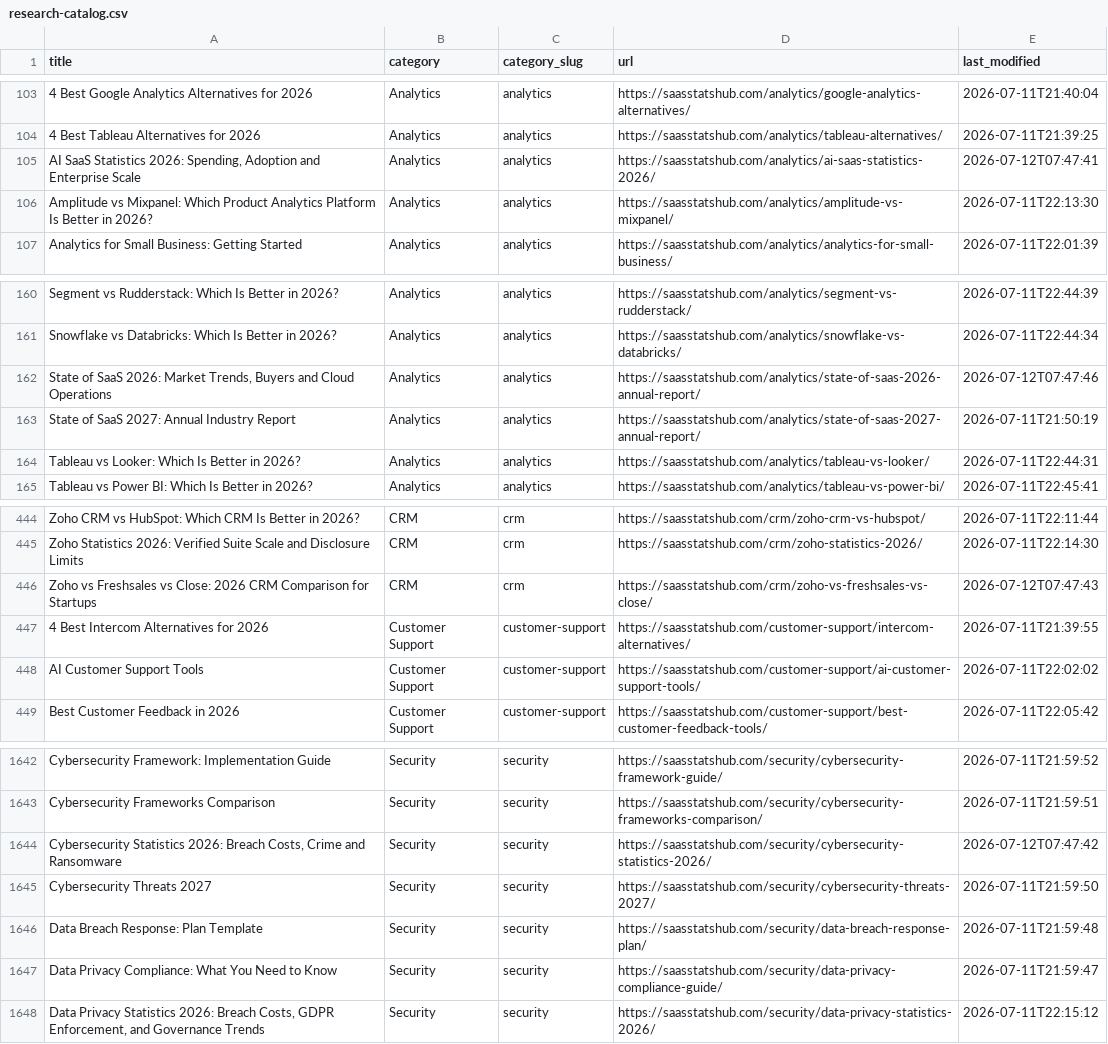
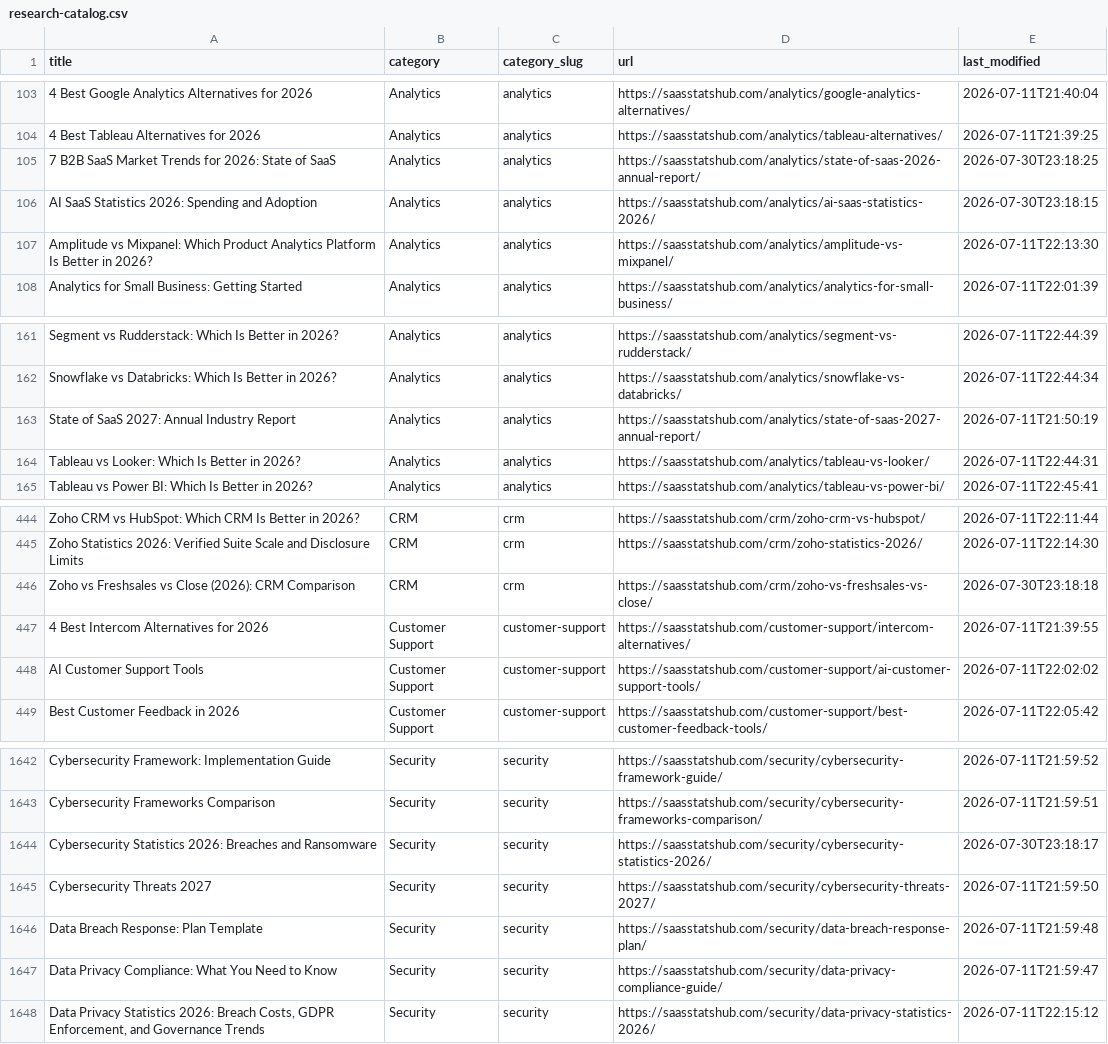
Before and after one commit to Kannanyyd/saasstatshub, a CSV file: public/research-catalog.csv, drawn as a sheet; only a part is shown, gaps mark what is left out.

```diff
--- a/public/research-catalog.csv
+++ b/public/research-catalog.csv
@@ -104,3 +104,4 @@
 "4 Best Tableau Alternatives for 2026","Analytics","analytics","https://saasstatshub.com/analytics/tableau-alternatives/","2026-07-11T21:39:25"
-"AI SaaS Statistics 2026: Spending, Adoption and Enterprise Scale","Analytics","analytics","https://saasstatshub.com/analytics/ai-saas-statistics-2026/","2026-07-12T07:47:41"
+"7 B2B SaaS Market Trends for 2026: State of SaaS","Analytics","analytics","https://saasstatshub.com/analytics/state-of-saas-2026-annual-report/","2026-07-30T23:18:25"
+"AI SaaS Statistics 2026: Spending and Adoption","Analytics","analytics","https://saasstatshub.com/analytics/ai-saas-statistics-2026/","2026-07-30T23:18:15"
 "Amplitude vs Mixpanel: Which Product Analytics Platform Is Better in 2026?","Analytics","analytics","https://saasstatshub.com/analytics/amplitude-vs-mixpanel/","2026-07-11T22:13:30"
@@ -161,3 +162,2 @@
 "Snowflake vs Databricks: Which Is Better in 2026?","Analytics","analytics","https://saasstatshub.com/analytics/snowflake-vs-databricks/","2026-07-11T22:44:34"
-"State of SaaS 2026: Market Trends, Buyers and Cloud Operations","Analytics","analytics","https://saasstatshub.com/analytics/state-of-saas-2026-annual-report/","2026-07-12T07:47:46"
 "State of SaaS 2027: Annual Industry Report","Analytics","analytics","https://saasstatshub.com/analytics/state-of-saas-2027-annual-report/","2026-07-11T21:50:19"
@@ -445,3 +445,3 @@
 "Zoho Statistics 2026: Verified Suite Scale and Disclosure Limits","CRM","crm","https://saasstatshub.com/crm/zoho-statistics-2026/","2026-07-11T22:14:30"
-"Zoho vs Freshsales vs Close: 2026 CRM Comparison for Startups","CRM","crm","https://saasstatshub.com/crm/zoho-vs-freshsales-vs-close/","2026-07-12T07:47:43"
+"Zoho vs Freshsales vs Close (2026): CRM Comparison","CRM","crm","https://saasstatshub.com/crm/zoho-vs-freshsales-vs-close/","2026-07-30T23:18:18"
 "4 Best Intercom Alternatives for 2026","Customer Support","customer-support","https://saasstatshub.com/customer-support/intercom-alternatives/","2026-07-11T21:39:55"
@@ -1643,3 +1643,3 @@
 "Cybersecurity Frameworks Comparison","Security","security","https://saasstatshub.com/security/cybersecurity-frameworks-comparison/","2026-07-11T21:59:51"
-"Cybersecurity Statistics 2026: Breach Costs, Crime and Ransomware","Security","security","https://saasstatshub.com/security/cybersecurity-statistics-2026/","2026-07-12T07:47:42"
+"Cybersecurity Statistics 2026: Breaches and Ransomware","Security","security","https://saasstatshub.com/security/cybersecurity-statistics-2026/","2026-07-30T23:18:17"
 "Cybersecurity Threats 2027","Security","security","https://saasstatshub.com/security/cybersecurity-threats-2027/","2026-07-11T21:59:50"
```
Also changed, not shown: docs/seo/search-priority-pages-2026-07.csv, 6 other files.
